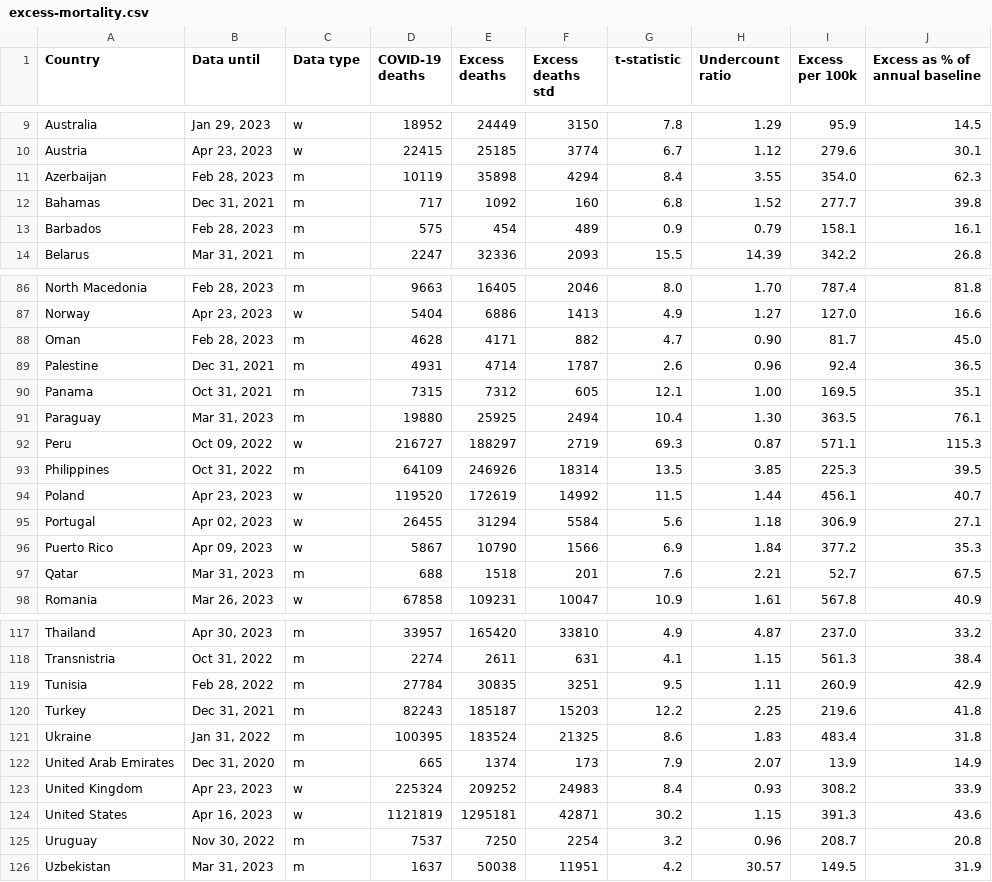
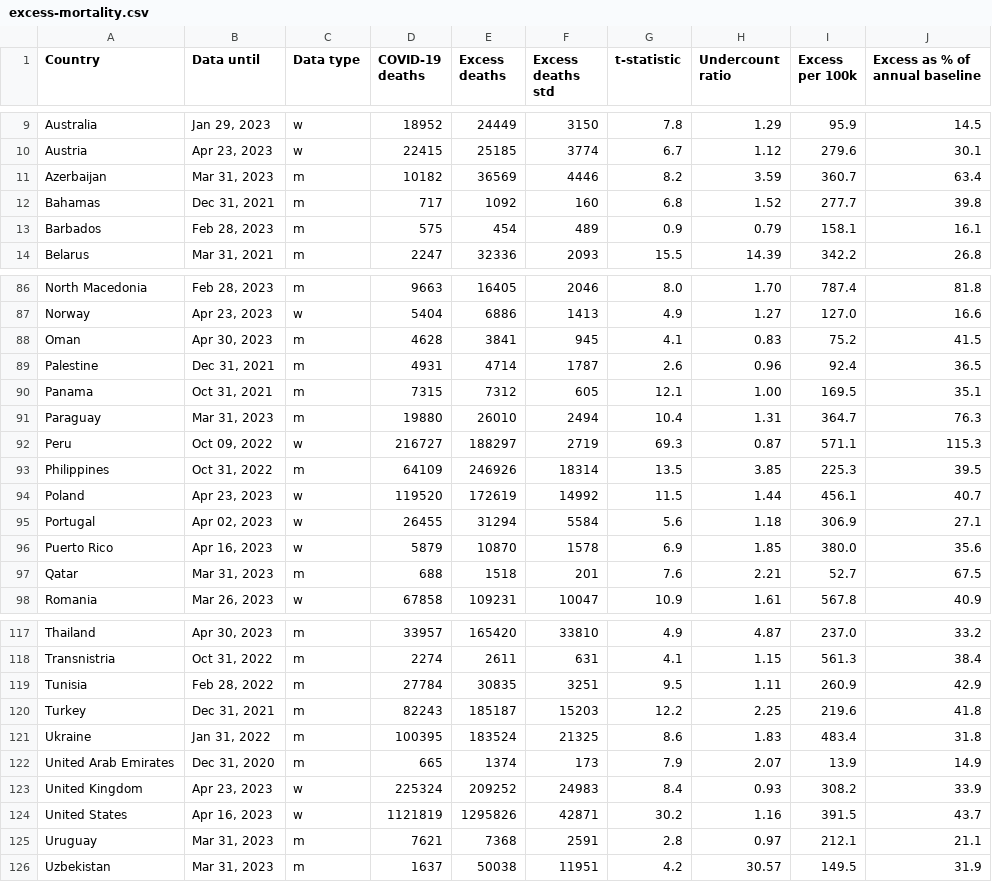
Before and after one commit to dkobak/excess-mortality, a CSV file: excess-mortality.csv, drawn as a sheet; only a part is shown, gaps mark what is left out; the diff covers the shown part only.

```diff
--- a/excess-mortality.csv
+++ b/excess-mortality.csv
@@ -10,3 +10,3 @@ Australia,"Jan 29, 2023",w,18952,24449,3150,7.8,1.29,95.9,14.5
 Austria,"Apr 23, 2023",w,22415,25185,3774,6.7,1.12,279.6,30.1
-Azerbaijan,"Feb 28, 2023",m,10119,35898,4294,8.4,3.55,354.0,62.3
+Azerbaijan,"Mar 31, 2023",m,10182,36569,4446,8.2,3.59,360.7,63.4
 Bahamas,"Dec 31, 2021",m,717,1092,160,6.8,1.52,277.7,39.8
@@ -87,6 +87,6 @@ North Macedonia,"Feb 28, 2023",m,9663,16405,2046,8.0,1.70,787.4,81.8
 Norway,"Apr 23, 2023",w,5404,6886,1413,4.9,1.27,127.0,16.6
-Oman,"Feb 28, 2023",m,4628,4171,882,4.7,0.90,81.7,45.0
+Oman,"Apr 30, 2023",m,4628,3841,945,4.1,0.83,75.2,41.5
 Palestine,"Dec 31, 2021",m,4931,4714,1787,2.6,0.96,92.4,36.5
 Panama,"Oct 31, 2021",m,7315,7312,605,12.1,1.00,169.5,35.1
-Paraguay,"Mar 31, 2023",m,19880,25925,2494,10.4,1.30,363.5,76.1
+Paraguay,"Mar 31, 2023",m,19880,26010,2494,10.4,1.31,364.7,76.3
 Peru,"Oct 09, 2022",w,216727,188297,2719,69.3,0.87,571.1,115.3
@@ -95,3 +95,3 @@ Poland,"Apr 23, 2023",w,119520,172619,14992,11.5,1.44,456.1,40.7
 Portugal,"Apr 02, 2023",w,26455,31294,5584,5.6,1.18,306.9,27.1
-Puerto Rico,"Apr 09, 2023",w,5867,10790,1566,6.9,1.84,377.2,35.3
+Puerto Rico,"Apr 16, 2023",w,5879,10870,1578,6.9,1.85,380.0,35.6
 Qatar,"Mar 31, 2023",m,688,1518,201,7.6,2.21,52.7,67.5
@@ -123,4 +123,4 @@ United Arab Emirates,"Dec 31, 2020",m,665,1374,173,7.9,2.07,13.9,14.9
 United Kingdom,"Apr 23, 2023",w,225324,209252,24983,8.4,0.93,308.2,33.9
-United States,"Apr 16, 2023",w,1121819,1295181,42871,30.2,1.15,391.3,43.6
-Uruguay,"Nov 30, 2022",m,7537,7250,2254,3.2,0.96,208.7,20.8
+United States,"Apr 16, 2023",w,1121819,1295826,42871,30.2,1.16,391.5,43.7
+Uruguay,"Mar 31, 2023",m,7621,7368,2591,2.8,0.97,212.1,21.1
 Uzbekistan,"Mar 31, 2023",m,1637,50038,11951,4.2,30.57,149.5,31.9
```
Also changed, not shown: 23 edited cells elsewhere in this file, excess-mortality-timeseries.csv, 25 other files.
